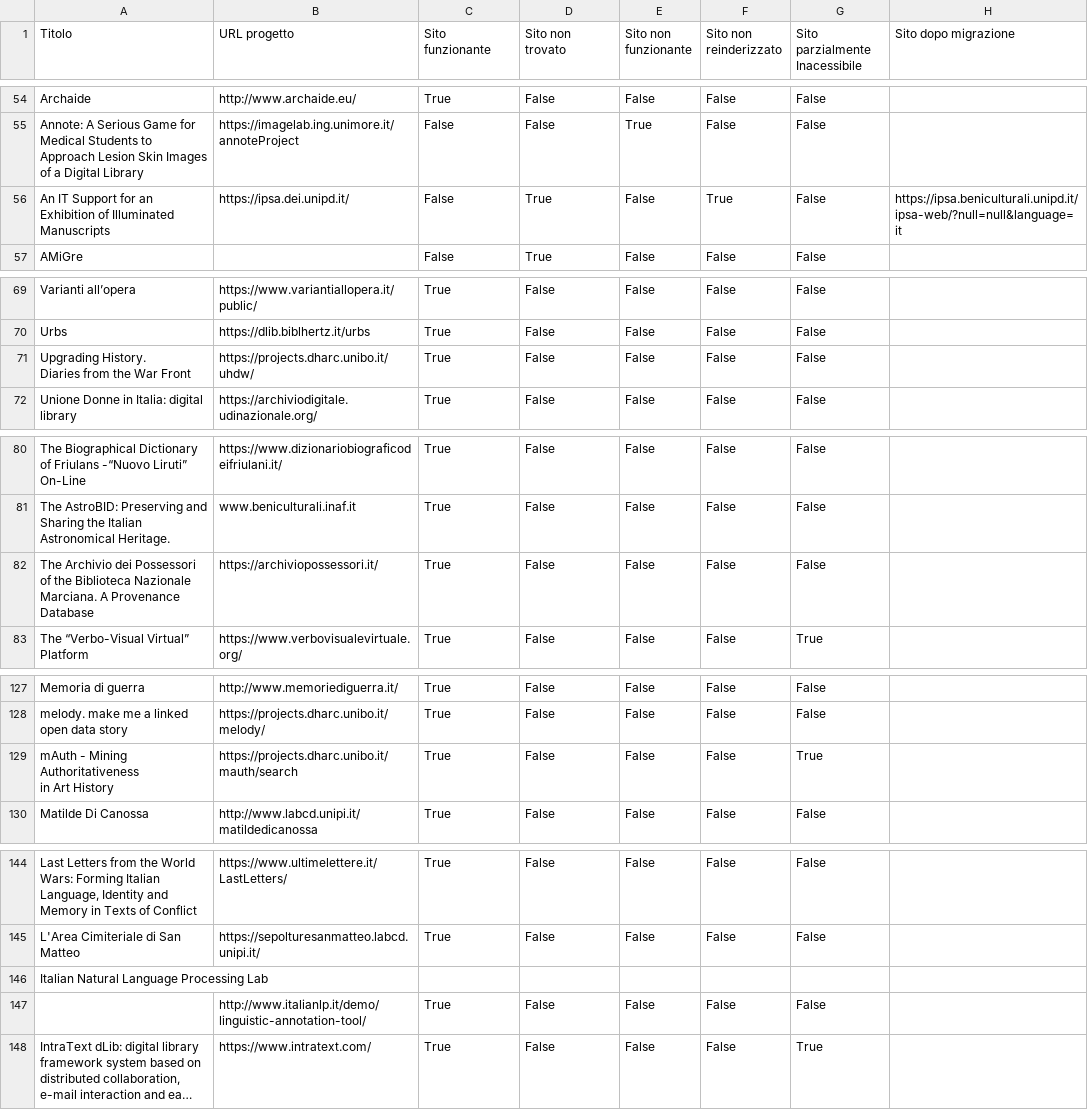
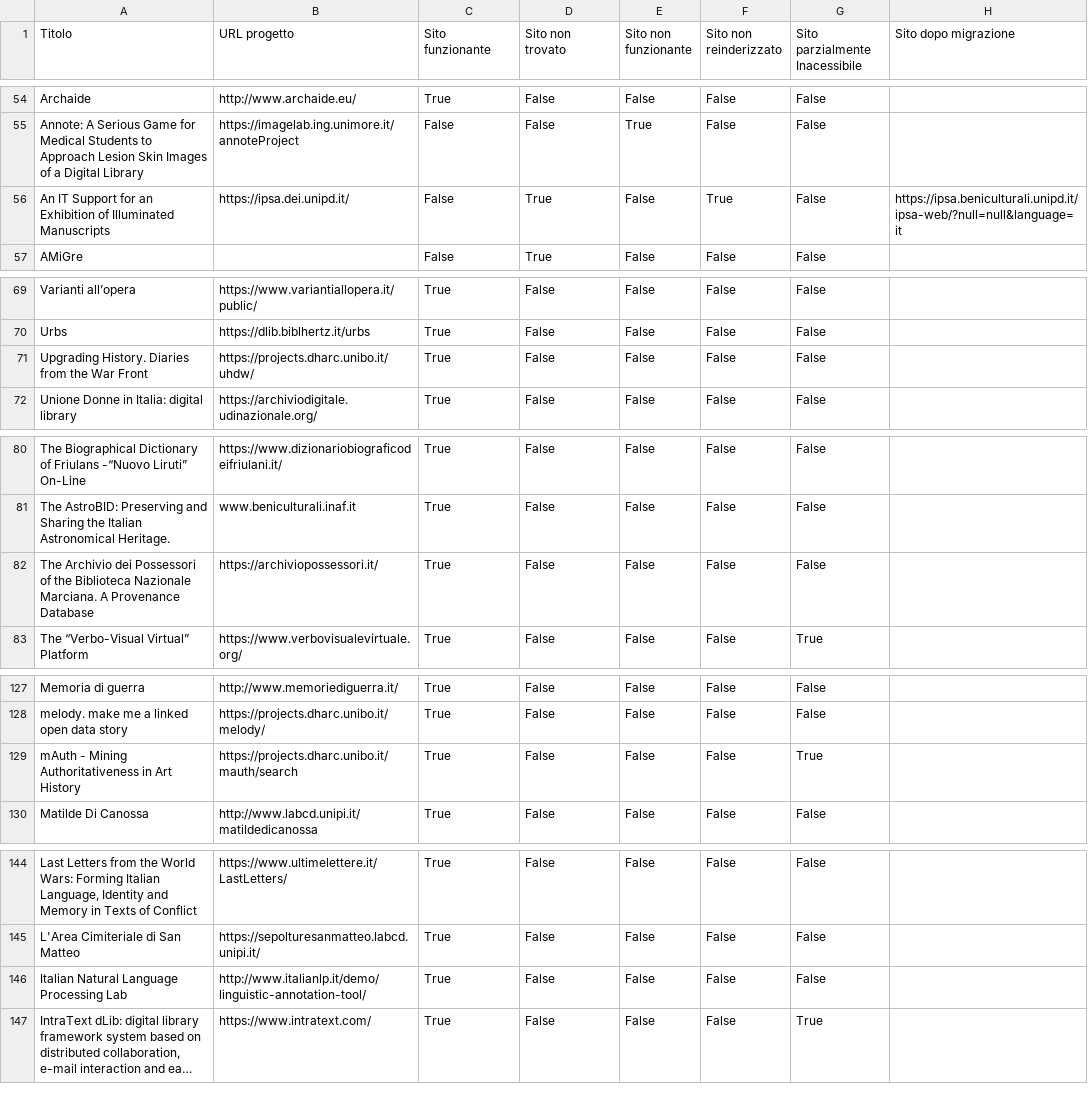
Before and after one commit to gspinaci/Vita-e-morte-DH-projects, a CSV file: dataset/dataset_1.csv, drawn as a sheet; only a part is shown, gaps mark what is left out; long unchanged cells end in …; removed rows and columns are numbered as before the commit, all else as after; rows hold the shown columns only; ↵ is a line break in a cell; the diff covers the shown part only; the diff names each change by its address in the sheet, - before the commit and + after, or states it on an @@ line.

Commit message:
Update dataset_1.csv

```diff
--- a/dataset/dataset_1.csv
+++ b/dataset/dataset_1.csv
-A56 (Titolo): …Illuminated ↵ Manuscripts
+A56 (Titolo): …Illuminated Manuscripts
-A71 (Titolo): Upgrading History. ↵ Diaries from the War Front
+A71 (Titolo): Upgrading History. Diaries from the War Front
-A82 (Titolo): …Provenance Database
+A82 (Titolo): …Provenance Database
-A129 (Titolo): …Art History
+A129 (Titolo): …Art History
-row 146: Italian Natural Language Processing Lab
-A146 (Titolo): (empty)
+A146 (Titolo): Italian Natural Language Processing Lab
```
Also changed, not shown: 2 edited cells elsewhere in this file.
